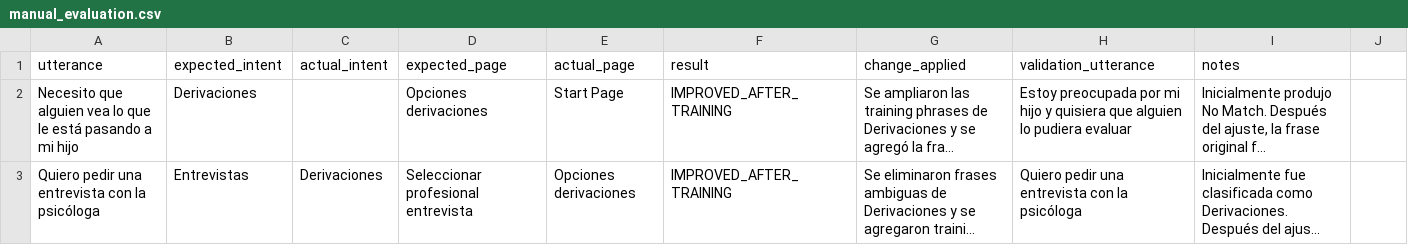
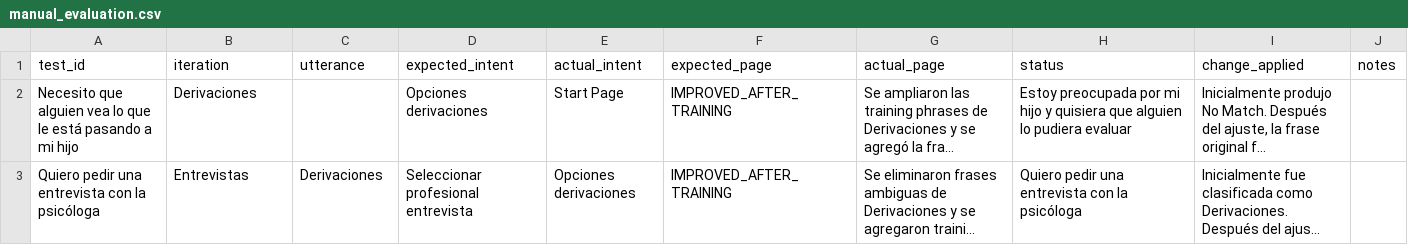
Before and after one commit to conijeldres/dialogflow_cx_spanish_bot_evaluation_toolkit, a CSV file: results/manual_evaluation.csv, drawn as a sheet; only a part is shown; long unchanged cells end in …; removed rows and columns are numbered as before the commit, all else as after; the diff names each change by its address in the sheet, - before the commit and + after, or states it on an @@ line.

Commit message:
Update manual_evaluation.csv

```diff
--- a/results/manual_evaluation.csv
+++ b/results/manual_evaluation.csv
-row 1: utterance | expected_intent | actual_intent | expected_page | actual_page | result | change_applied | validation_utterance | notes
+row 1: test_id | iteration | utterance | expected_intent | actual_intent | expected_page | actual_page | status | change_applied | notes
```
